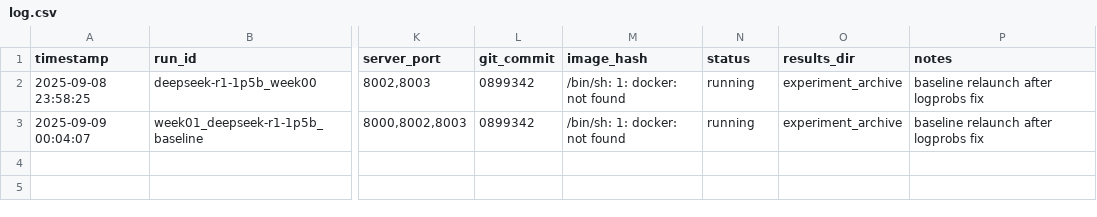
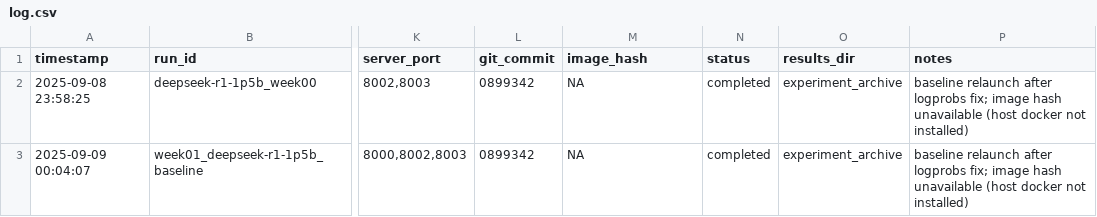
Before and after one commit to zacksifakis/task-hardness-analysis, a CSV file: experiments/log.csv, drawn as a sheet; only a part is shown, gaps mark what is left out; the diff names each change by its address in the sheet, - before the commit and + after, or states it on an @@ line.

Commit message:
Week01: notebooks + figures + results_artifacts/week01_qstrict_cap8 (QC+cap=8)

```diff
--- a/experiments/log.csv
+++ b/experiments/log.csv
-M2:M3 (image_hash): /bin/sh: 1: docker: not found
+M2:M3 (image_hash): NA
-N2:N3 (status): running
+N2:N3 (status): completed
-P2:P3 (notes): …after logprobs fix
+P2:P3 (notes): …after logprobs fix; image hash unavailable (host docker not installed)
```
Also changed, not shown: 9 other files.
